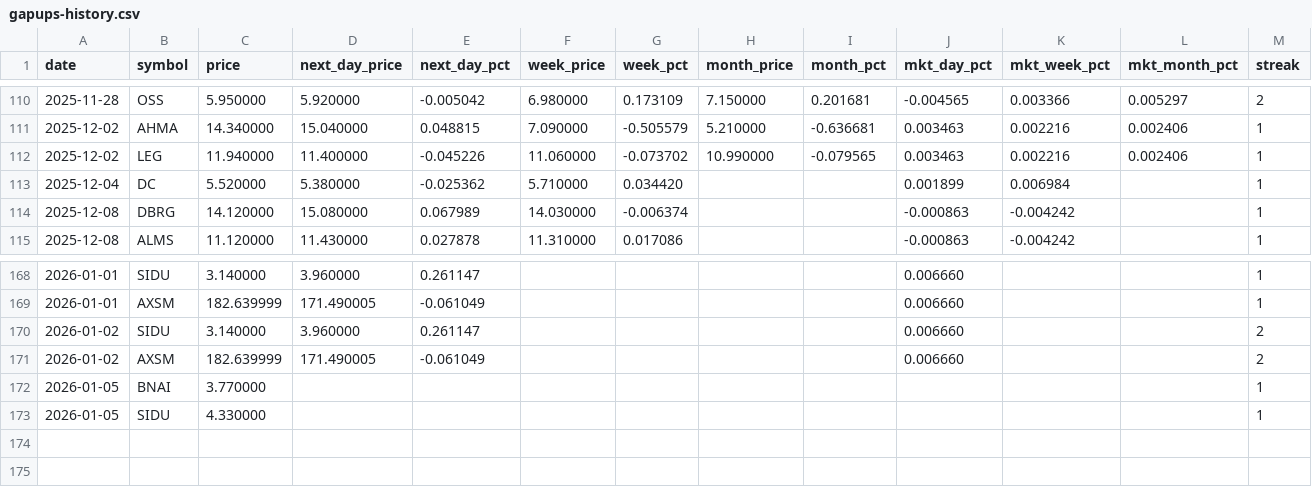
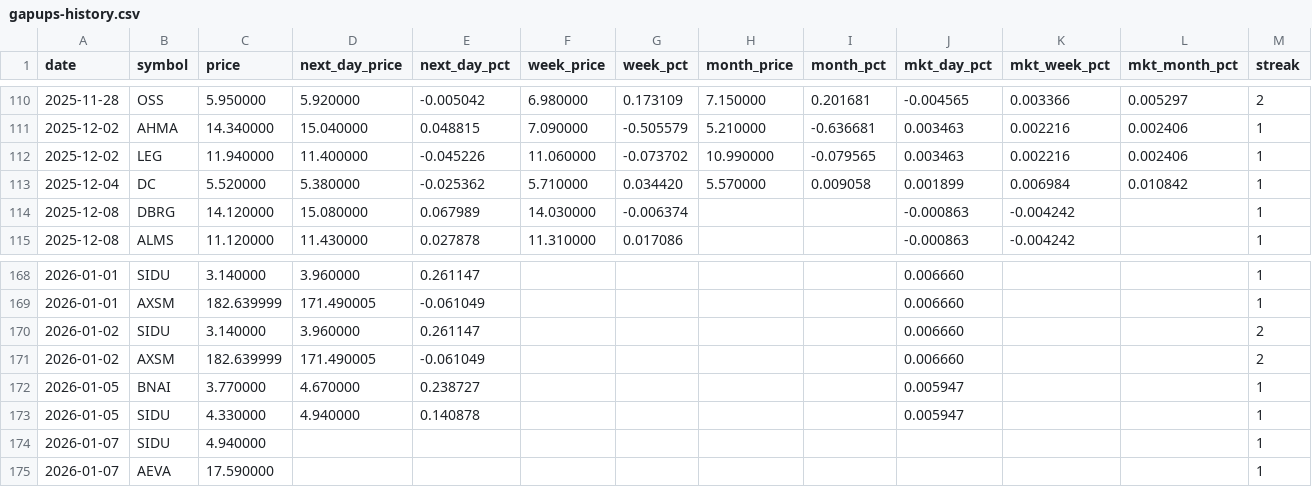
Before and after one commit to Microthware/belfort-reports, a CSV file: history/gapups-history.csv, drawn as a sheet; only a part is shown, gaps mark what is left out.

```diff
--- a/history/gapups-history.csv
+++ b/history/gapups-history.csv
@@ -112,3 +112,3 @@ date,symbol,price,next_day_price,next_day_pct,week_price,week_pct,month_price,mo
 2025-12-02,LEG,11.940000,11.400000,-0.045226,11.060000,-0.073702,10.990000,-0.079565,0.003463,0.002216,0.002406,1
-2025-12-04,DC,5.520000,5.380000,-0.025362,5.710000,0.034420,,,0.001899,0.006984,,1
+2025-12-04,DC,5.520000,5.380000,-0.025362,5.710000,0.034420,5.570000,0.009058,0.001899,0.006984,0.010842,1
 2025-12-08,DBRG,14.120000,15.080000,0.067989,14.030000,-0.006374,,,-0.000863,-0.004242,,1
@@ -171,3 +171,5 @@ date,symbol,price,next_day_price,next_day_pct,week_price,week_pct,month_price,mo
 2026-01-02,AXSM,182.639999,171.490005,-0.061049,,,,,0.006660,,,2
-2026-01-05,BNAI,3.770000,,,,,,,,,,1
-2026-01-05,SIDU,4.330000,,,,,,,,,,1
+2026-01-05,BNAI,3.770000,4.670000,0.238727,,,,,0.005947,,,1
+2026-01-05,SIDU,4.330000,4.940000,0.140878,,,,,0.005947,,,1
+2026-01-07,SIDU,4.940000,,,,,,,,,,1
+2026-01-07,AEVA,17.590000,,,,,,,,,,1
```
Also changed, not shown: 4 other files.
